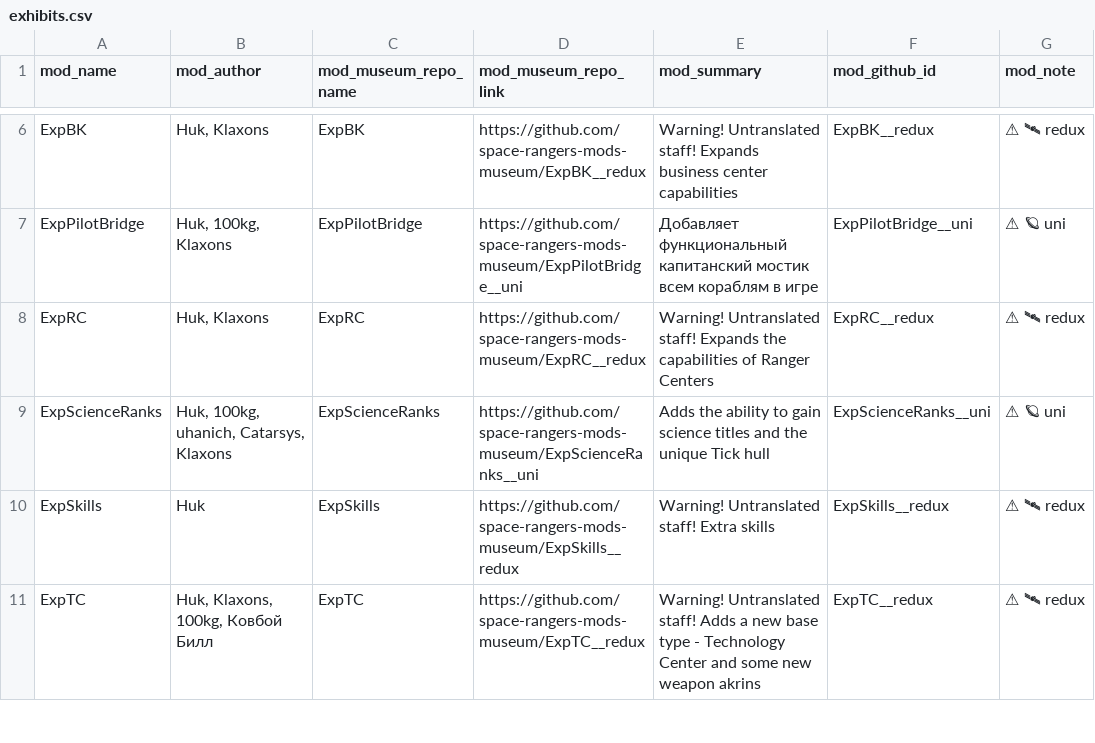
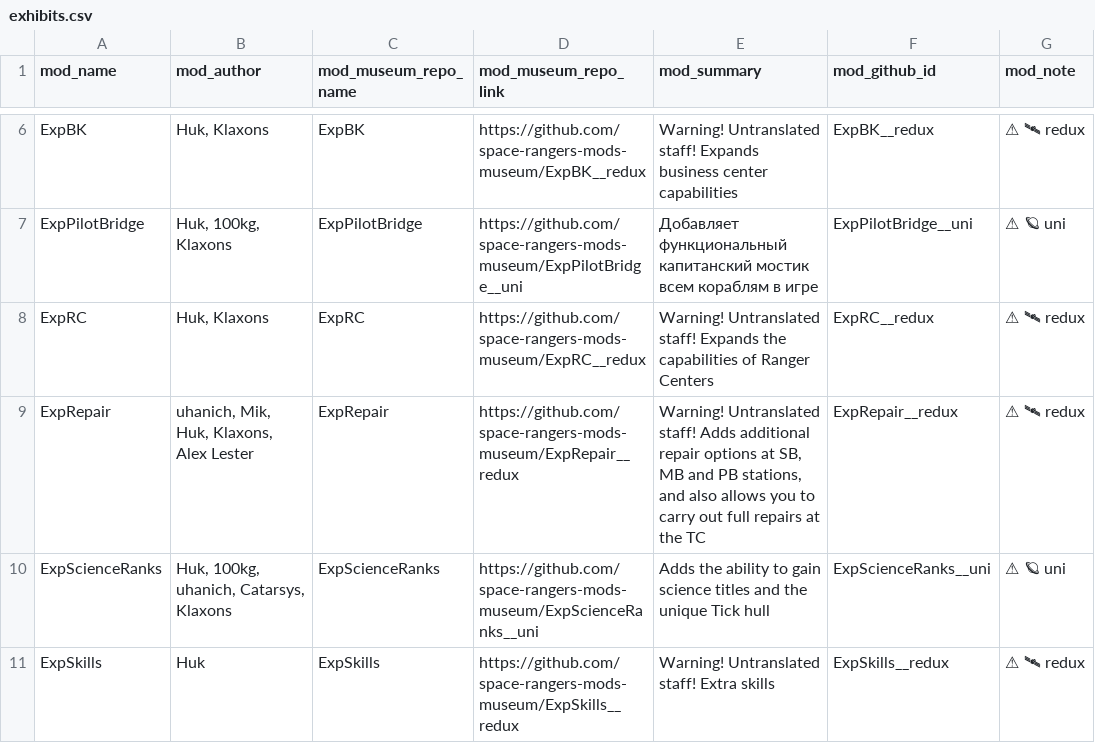
Before and after one commit to space-rangers-mods-museum/.github, a CSV file: exhibits.csv, drawn as a sheet; only a part is shown, gaps mark what is left out; the shorter side is filled out with more unchanged rows; the diff names each change by its address in the sheet, - before the commit and + after, or states it on an @@ line.

Commit message:
showcase: add ExpRepair__redux

```diff
--- a/exhibits.csv
+++ b/exhibits.csv
+row 9: ExpRepair | uhanich, Mik, Huk, Klaxons, Alex Lester | ExpRepair | https://github.com/space-rangers-mods-museum/ExpRepair__redux | Warning! Untranslated staff! Adds additional repair options at SB, MB and PB stations, and also allows you to carry out full repairs at the TC | ExpRepair__redux | ⚠ 🛰 redux
```
Also changed, not shown: 2 other files.
